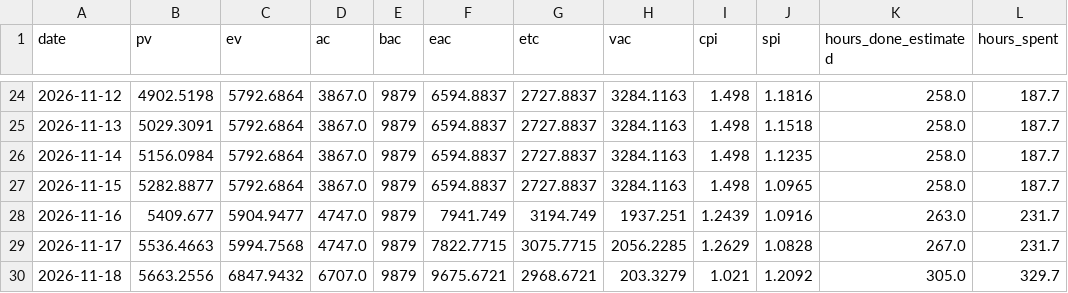
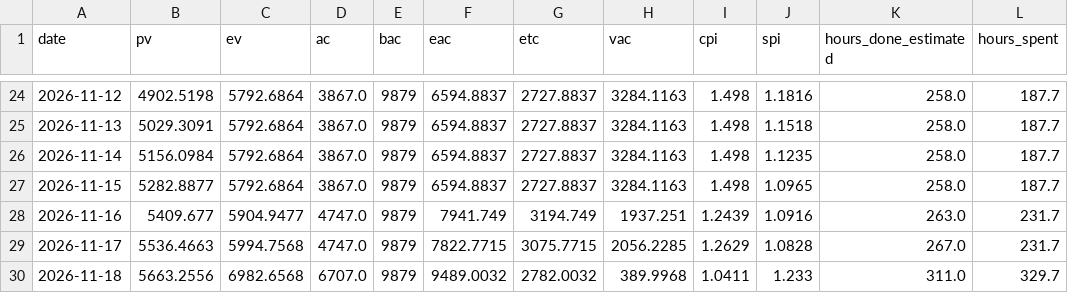
Before and after one commit to HoDoWo/app-kotlin, a CSV file: earned-value/history.csv, drawn as a sheet; only a part is shown, gaps mark what is left out; the diff names each change by its address in the sheet, - before the commit and + after, or states it on an @@ line.

```diff
--- a/earned-value/history.csv
+++ b/earned-value/history.csv
-C30 (ev): 6847.9432
+C30 (ev): 6982.6568
-F30 (eac): 9675.6721
+F30 (eac): 9489.0032
-G30 (etc): 2968.6721
+G30 (etc): 2782.0032
-H30 (vac): 203.3279
+H30 (vac): 389.9968
-I30 (cpi): 1.021
+I30 (cpi): 1.0411
-J30 (spi): 1.2092
+J30 (spi): 1.233
-K30 (hours_done_estimated): 305.0
+K30 (hours_done_estimated): 311.0
```
Also changed, not shown: 2 other files.
